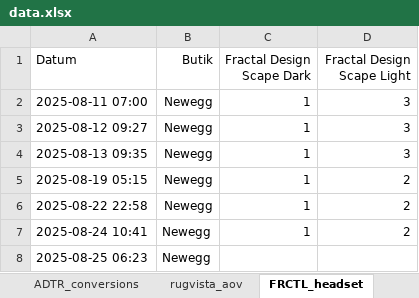
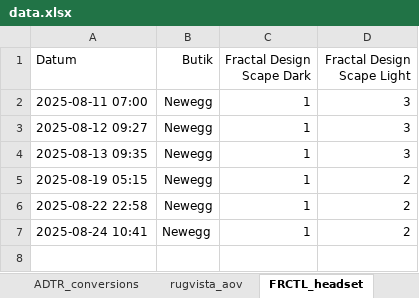
Before and after one commit to loplip/kodning, an Excel workbook: data.xlsx, sheet FRCTL_headset, drawn as a sheet; values as stored, in another font and other column widths than the file's, no borders; the diff names each change by its address in the sheet, - before the commit and + after, or states it on an @@ line.

```diff
--- a/data.xlsx (sheet FRCTL_headset)
+++ b/data.xlsx (sheet FRCTL_headset)
-row 8: 2025-08-25 06:23 | Newegg
```
Also changed, not shown: sheet FRCTL_chair, sheet SODER_stats, sheet ADTR_conversions, sheet SODER_rank_fiskedrag, sheet SODER_rank_vaskor, sheet rugvista_aov, 2 more sheets, data_epc_finance.xlsx, 3 other files.
